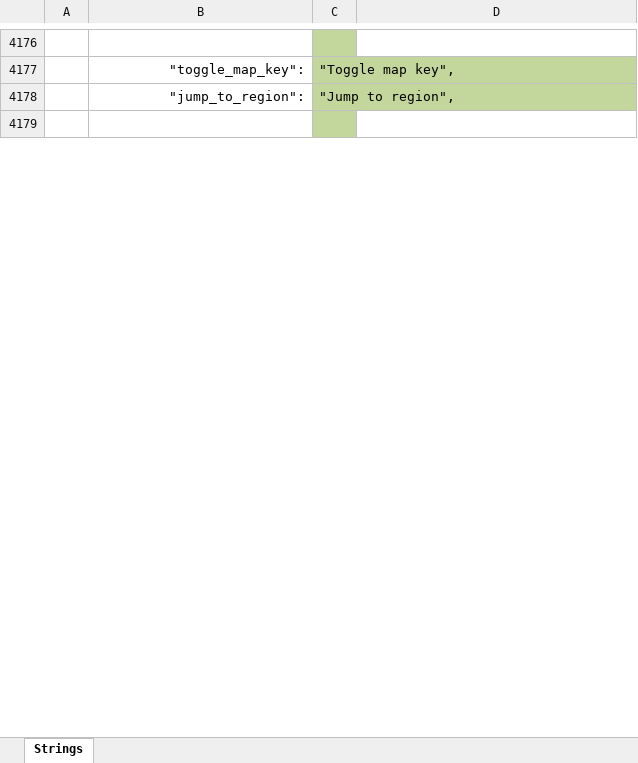
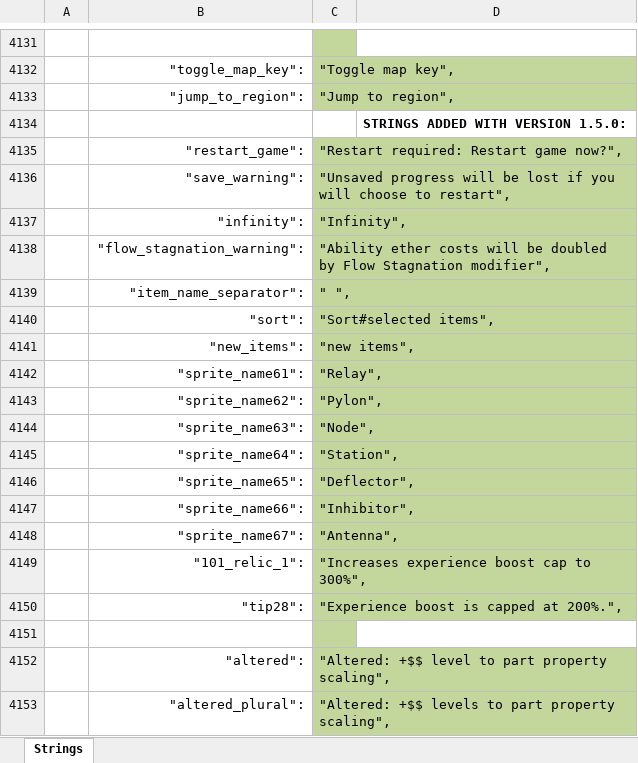
Before and after one commit to Phoebe3663/SectorSixTranslation, an Excel workbook: English/Sector Six EN.xlsx, sheet Strings, drawn as a sheet; only a part is shown, gaps mark what is left out; values as stored, in another font and other column widths than the file's, no borders; addresses are those after the commit; the diff covers the shown part only; the diff names each change by its address in the sheet, - before the commit and + after, or states it on an @@ line.

Commit message:
Add files via upload

```diff
--- a/English/Sector Six EN.xlsx (sheet Strings)
+++ b/English/Sector Six EN.xlsx (sheet Strings)
-C4134 fill: #C3D69B
+C4134 fill: none
-D4134: (empty)
+D4134: STRINGS ADDED WITH VERSION 1.5.0:
+row 4135:  | "restart_game": | "Restart required: Restart game now?",
+row 4136:  | "save_warning": | "Unsaved progress will be lost if you will choose to restart",
+row 4137:  | "infinity": | "Infinity",
+row 4138:  | "flow_stagnation_warning": | "Ability ether costs will be doubled by Flow Stagnation modifier",
+row 4139:  | "item_name_separator": | " ",
+row 4140:  | "sort": | "Sort#selected items",
+row 4141:  | "new_items": | "new items",
+row 4142:  | "sprite_name61": | "Relay",
+row 4143:  | "sprite_name62": | "Pylon",
+row 4144:  | "sprite_name63": | "Node",
+row 4145:  | "sprite_name64": | "Station",
+row 4146:  | "sprite_name65": | "Deflector",
+row 4147:  | "sprite_name66": | "Inhibitor",
+row 4148:  | "sprite_name67": | "Antenna",
+row 4149:  | "101_relic_1": | "Increases experience boost cap to 300%",
+row 4150:  | "tip28": | "Experience boost is capped at 200%.",
+row 4151: (empty)
+row 4152:  | "altered": | "Altered: +$$ level to part property scaling",
+row 4153:  | "altered_plural": | "Altered: +$$ levels to part property scaling",
```
Also changed, not shown: 330 added rows, 45 removed rows and 86 edited cells elsewhere in this sheet.
